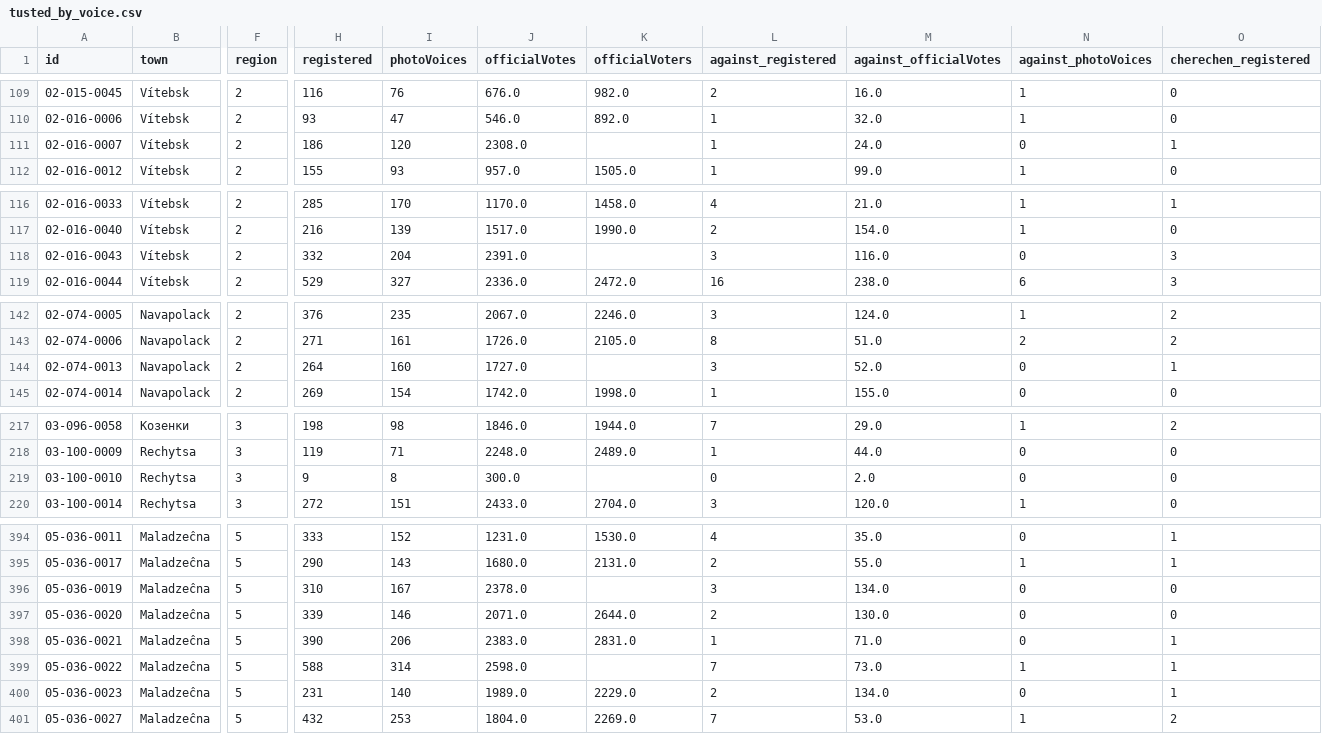
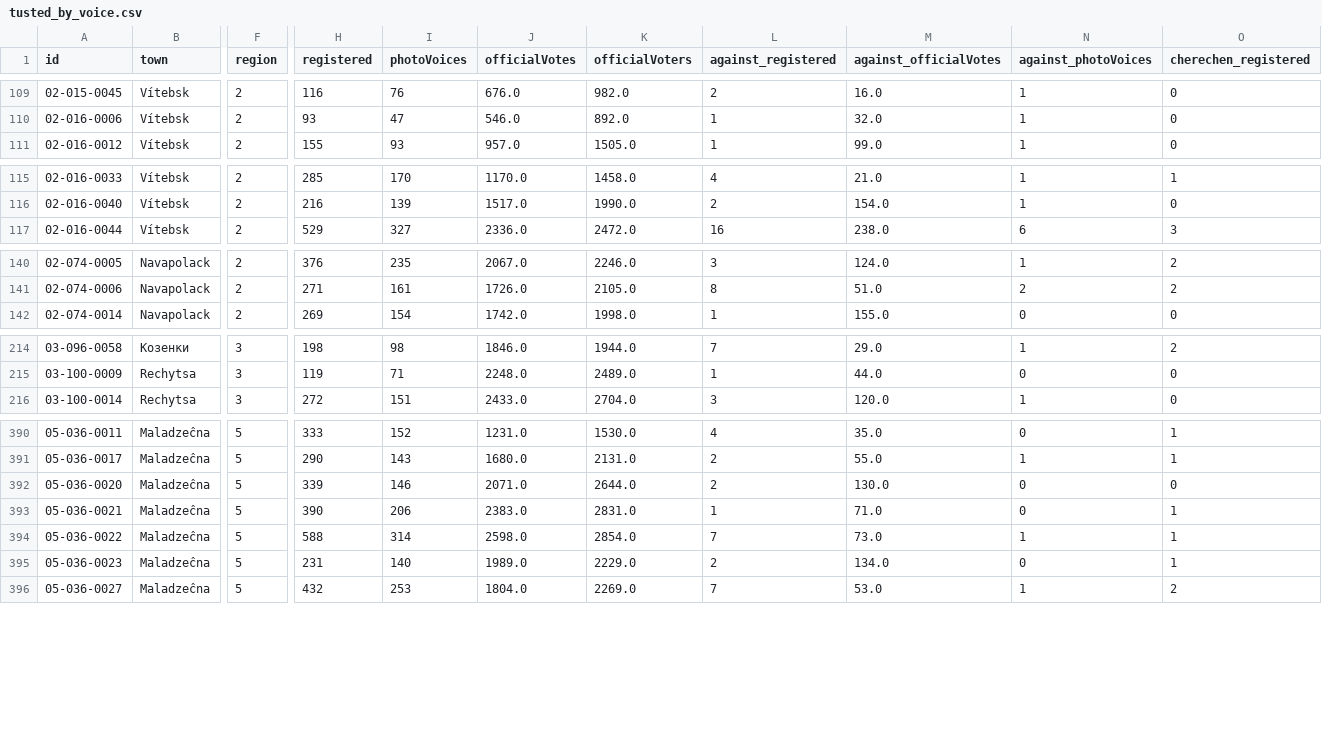
Before and after one commit to demidov91/voice, a CSV file: tusted_by_voice.csv, drawn as a sheet; only a part is shown, gaps mark what is left out; removed rows and columns are numbered as before the commit, all else as after; rows hold the shown columns only; the diff covers the shown part only; the diff names each change by its address in the sheet, - before the commit and + after, or states it on an @@ line.

```diff
--- a/tusted_by_voice.csv
+++ b/tusted_by_voice.csv
-row 111: 02-016-0007 | Vítebsk | 2 | 186 | 120 | 2308.0 |  | 1 | 24.0 | 0 | 1
-row 118: 02-016-0043 | Vítebsk | 2 | 332 | 204 | 2391.0 |  | 3 | 116.0 | 0 | 3
-row 144: 02-074-0013 | Navapolack | 2 | 264 | 160 | 1727.0 |  | 3 | 52.0 | 0 | 1
-row 219: 03-100-0010 | Rechytsa | 3 | 9 | 8 | 300.0 |  | 0 | 2.0 | 0 | 0
-row 396: 05-036-0019 | Maladzeĉna | 5 | 310 | 167 | 2378.0 |  | 3 | 134.0 | 0 | 0
-K394 (officialVoters): (empty)
+K394 (officialVoters): 2854.0
```
Also changed, not shown: 1 edited cell elsewhere in this file, alt_candidates_coefficients--intermediate.csv, alt_candidates_coefficients.csv, 4 other files.
